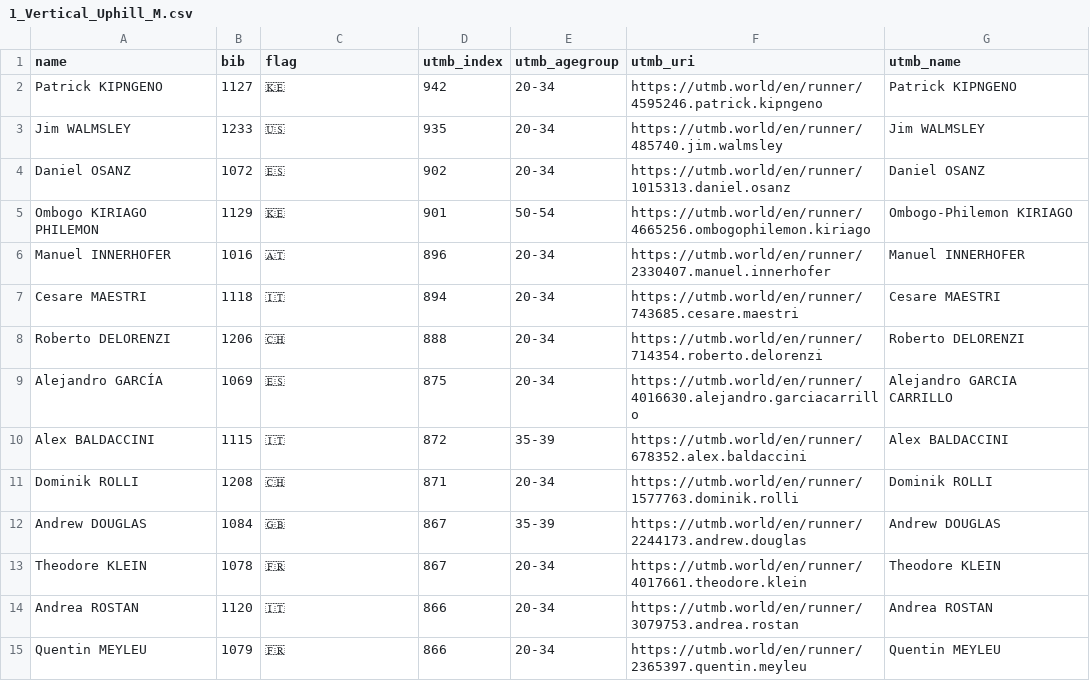
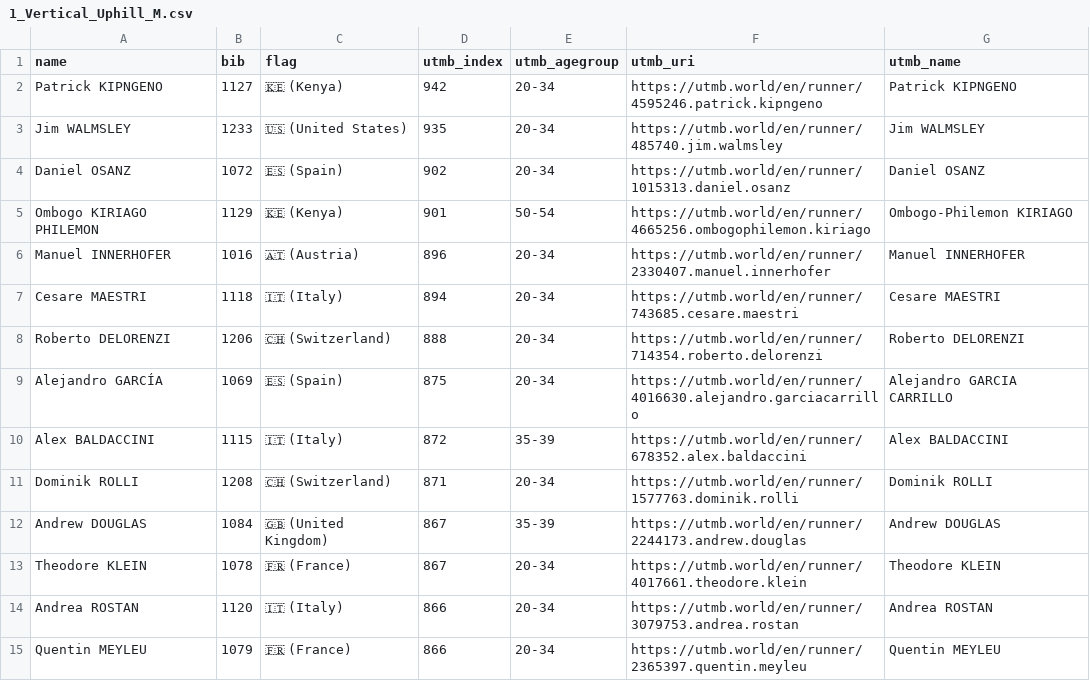
Before and after one commit to Lingepumpe/utmb-enrich, a CSV file: data/1_Vertical_Uphill_M.csv, drawn as a sheet; only a part is shown; the diff covers the shown part only.

```diff
--- a/data/1_Vertical_Uphill_M.csv
+++ b/data/1_Vertical_Uphill_M.csv
@@ -1,15 +1,15 @@
 name,bib,flag,utmb_index,utmb_agegroup,utmb_uri,utmb_name
-Patrick KIPNGENO,1127,🇰🇪,942,20-34,https://utmb.world/en/runner/4595246.patrick.kipngeno,Patrick KIPNGENO
-Jim WALMSLEY,1233,🇺🇸,935,20-34,https://utmb.world/en/runner/485740.jim.walmsley,Jim WALMSLEY
-Daniel OSANZ,1072,🇪🇸,902,20-34,https://utmb.world/en/runner/1015313.daniel.osanz,Daniel OSANZ
-Ombogo KIRIAGO PHILEMON,1129,🇰🇪,901,50-54,https://utmb.world/en/runner/4665256.ombogophilemon.kiriago,Ombogo-Philemon KIRIAGO
-Manuel INNERHOFER,1016,🇦🇹,896,20-34,https://utmb.world/en/runner/2330407.manuel.innerhofer,Manuel INNERHOFER
-Cesare MAESTRI,1118,🇮🇹,894,20-34,https://utmb.world/en/runner/743685.cesare.maestri,Cesare MAESTRI
-Roberto DELORENZI,1206,🇨🇭,888,20-34,https://utmb.world/en/runner/714354.roberto.delorenzi,Roberto DELORENZI
-Alejandro GARCÍA,1069,🇪🇸,875,20-34,https://utmb.world/en/runner/4016630.alejandro.garciacarrillo,Alejandro GARCIA CARRILLO
-Alex BALDACCINI,1115,🇮🇹,872,35-39,https://utmb.world/en/runner/678352.alex.baldaccini,Alex BALDACCINI
-Dominik ROLLI,1208,🇨🇭,871,20-34,https://utmb.world/en/runner/1577763.dominik.rolli,Dominik ROLLI
-Andrew DOUGLAS,1084,🇬🇧,867,35-39,https://utmb.world/en/runner/2244173.andrew.douglas,Andrew DOUGLAS
-Theodore KLEIN,1078,🇫🇷,867,20-34,https://utmb.world/en/runner/4017661.theodore.klein,Theodore KLEIN
-Andrea ROSTAN,1120,🇮🇹,866,20-34,https://utmb.world/en/runner/3079753.andrea.rostan,Andrea ROSTAN
-Quentin MEYLEU,1079,🇫🇷,866,20-34,https://utmb.world/en/runner/2365397.quentin.meyleu,Quentin MEYLEU
+Patrick KIPNGENO,1127,🇰🇪 (Kenya),942,20-34,https://utmb.world/en/runner/4595246.patrick.kipngeno,Patrick KIPNGENO
+Jim WALMSLEY,1233,🇺🇸 (United States),935,20-34,https://utmb.world/en/runner/485740.jim.walmsley,Jim WALMSLEY
+Daniel OSANZ,1072,🇪🇸 (Spain),902,20-34,https://utmb.world/en/runner/1015313.daniel.osanz,Daniel OSANZ
+Ombogo KIRIAGO PHILEMON,1129,🇰🇪 (Kenya),901,50-54,https://utmb.world/en/runner/4665256.ombogophilemon.kiriago,Ombogo-Philemon KIRIAGO
+Manuel INNERHOFER,1016,🇦🇹 (Austria),896,20-34,https://utmb.world/en/runner/2330407.manuel.innerhofer,Manuel INNERHOFER
+Cesare MAESTRI,1118,🇮🇹 (Italy),894,20-34,https://utmb.world/en/runner/743685.cesare.maestri,Cesare MAESTRI
+Roberto DELORENZI,1206,🇨🇭 (Switzerland),888,20-34,https://utmb.world/en/runner/714354.roberto.delorenzi,Roberto DELORENZI
+Alejandro GARCÍA,1069,🇪🇸 (Spain),875,20-34,https://utmb.world/en/runner/4016630.alejandro.garciacarrillo,Alejandro GARCIA CARRILLO
+Alex BALDACCINI,1115,🇮🇹 (Italy),872,35-39,https://utmb.world/en/runner/678352.alex.baldaccini,Alex BALDACCINI
+Dominik ROLLI,1208,🇨🇭 (Switzerland),871,20-34,https://utmb.world/en/runner/1577763.dominik.rolli,Dominik ROLLI
+Andrew DOUGLAS,1084,🇬🇧 (United Kingdom),867,35-39,https://utmb.world/en/runner/2244173.andrew.douglas,Andrew DOUGLAS
+Theodore KLEIN,1078,🇫🇷 (France),867,20-34,https://utmb.world/en/runner/4017661.theodore.klein,Theodore KLEIN
+Andrea ROSTAN,1120,🇮🇹 (Italy),866,20-34,https://utmb.world/en/runner/3079753.andrea.rostan,Andrea ROSTAN
+Quentin MEYLEU,1079,🇫🇷 (France),866,20-34,https://utmb.world/en/runner/2365397.quentin.meyleu,Quentin MEYLEU
```
Also changed, not shown: 1 added row, 1 removed row and 114 edited cells elsewhere in this file, data/2_Trail_Long_F.csv, data/2_Trail_Long_M.csv, 26 other files.
